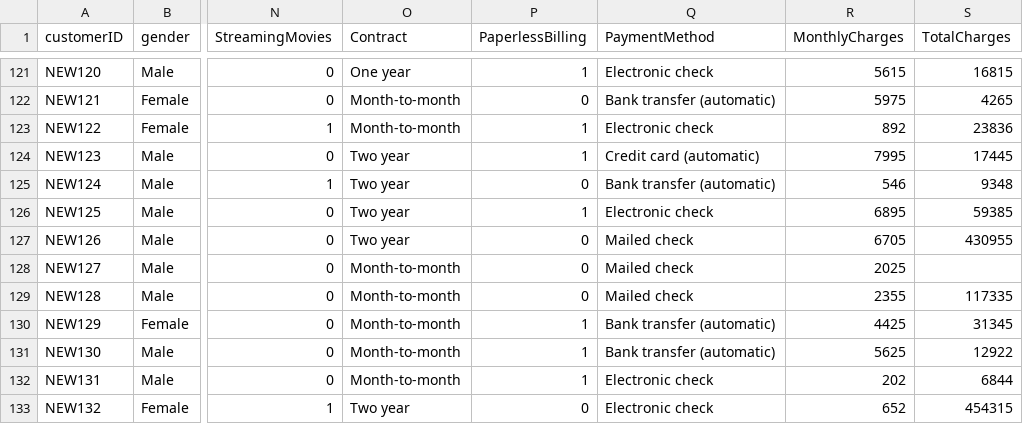
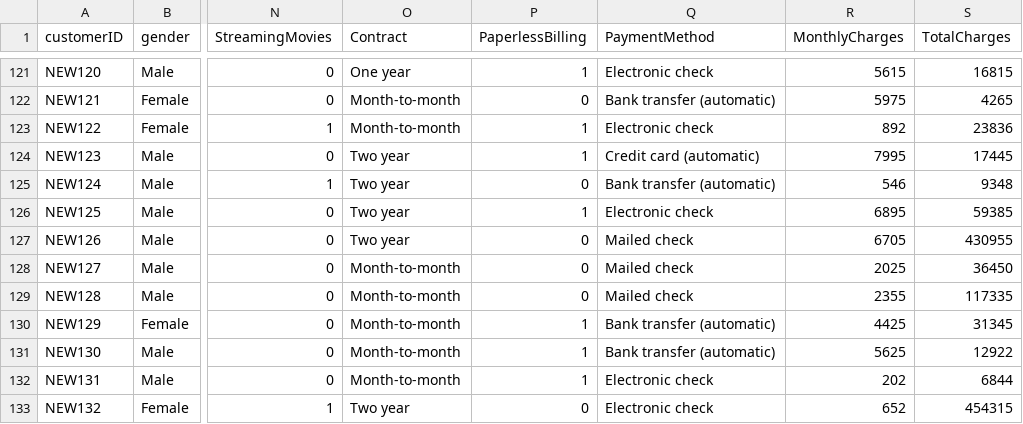
Before and after one commit to dianrdn/data, a CSV file: churn_new.csv, drawn as a sheet; only a part is shown, gaps mark what is left out; the diff names each change by its address in the sheet, - before the commit and + after, or states it on an @@ line.

Commit message:
Add files via upload

```diff
--- a/churn_new.csv
+++ b/churn_new.csv
-S128 (TotalCharges): (empty)
+S128 (TotalCharges): 36450
```
